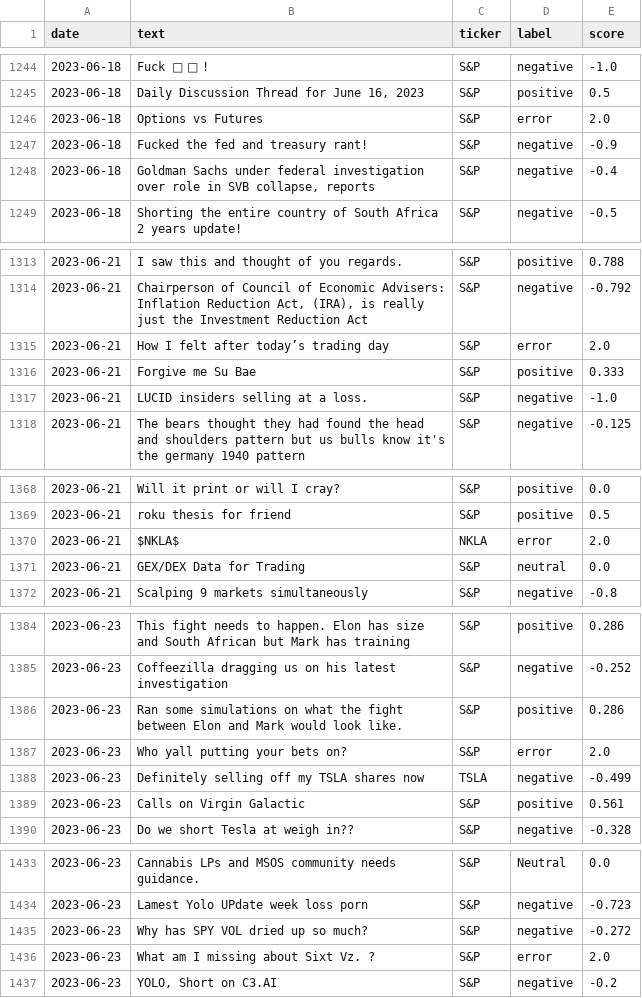
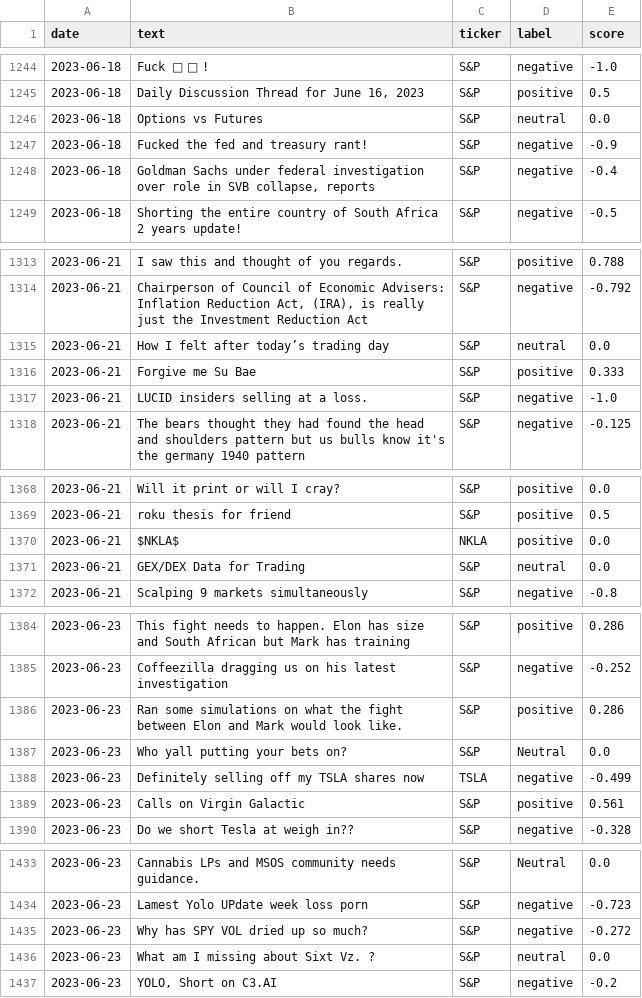
Before and after one commit to Christopher-jason/cjs-dissertation, a CSV file: Stocks/sentiment_scores/hot_chatgpt.csv (was Stocks/hot_chatgpt.csv), drawn as a sheet; only a part is shown, gaps mark what is left out; the diff covers the shown part only.

```diff
--- a/Stocks/hot_chatgpt.csv
+++ b/Stocks/sentiment_scores/hot_chatgpt.csv
@@ -1245,3 +1245,3 @@ date,text,ticker,label,score
 2023-06-18,"Daily Discussion Thread for June 16, 2023",S&P,positive,0.5
-2023-06-18,Options vs Futures,S&P,error,2.0
+2023-06-18,Options vs Futures,S&P,neutral,0.0
 2023-06-18,Fucked the fed and treasury rant!,S&P,negative,-0.9
@@ -1314,3 +1314,3 @@ date,text,ticker,label,score
 2023-06-21,"Chairperson of Council of Economic Advisers: Inflation Reduction Act, (IRA), is really just the Investment Reduction Act",S&P,negative,-0.792
-2023-06-21,How I felt after today’s trading day,S&P,error,2.0
+2023-06-21,How I felt after today’s trading day,S&P,neutral,0.0
 2023-06-21,Forgive me Su Bae,S&P,positive,0.333
@@ -1369,3 +1369,3 @@ date,text,ticker,label,score
 2023-06-21,roku thesis for friend,S&P,positive,0.5
-2023-06-21,$NKLA$,NKLA,error,2.0
+2023-06-21,$NKLA$,NKLA,positive,0.0
 2023-06-21,GEX/DEX Data for Trading,S&P,neutral,0.0
@@ -1386,3 +1386,3 @@ date,text,ticker,label,score
 2023-06-23,Ran some simulations on what the fight between Elon and Mark would look like.,S&P,positive,0.286
-2023-06-23,Who yall putting your bets on?,S&P,error,2.0
+2023-06-23,Who yall putting your bets on?,S&P,Neutral,0.0
 2023-06-23,Definitely selling off my TSLA shares now,TSLA,negative,-0.499
@@ -1435,3 +1435,3 @@ date,text,ticker,label,score
 2023-06-23,Why has SPY VOL dried up so much?,S&P,negative,-0.272
-2023-06-23,What am I missing about Sixt Vz. ?,S&P,error,2.0
+2023-06-23,What am I missing about Sixt Vz. ?,S&P,neutral,0.0
 2023-06-23,"YOLO, Short on C3.AI",S&P,negative,-0.2
```
Also changed, not shown: 32 edited cells elsewhere in this file, Stocks/price_data/AAPL.csv, Stocks/price_data/DD.csv, 27 other files.
